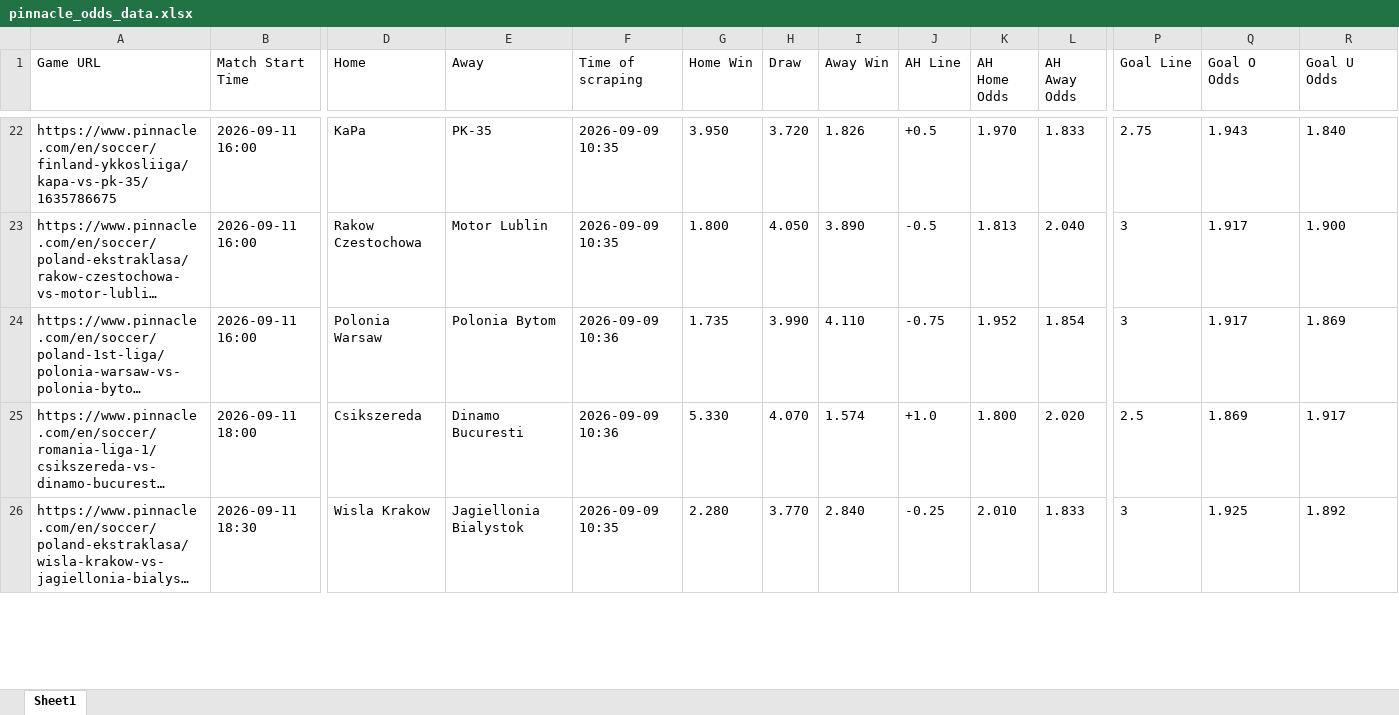
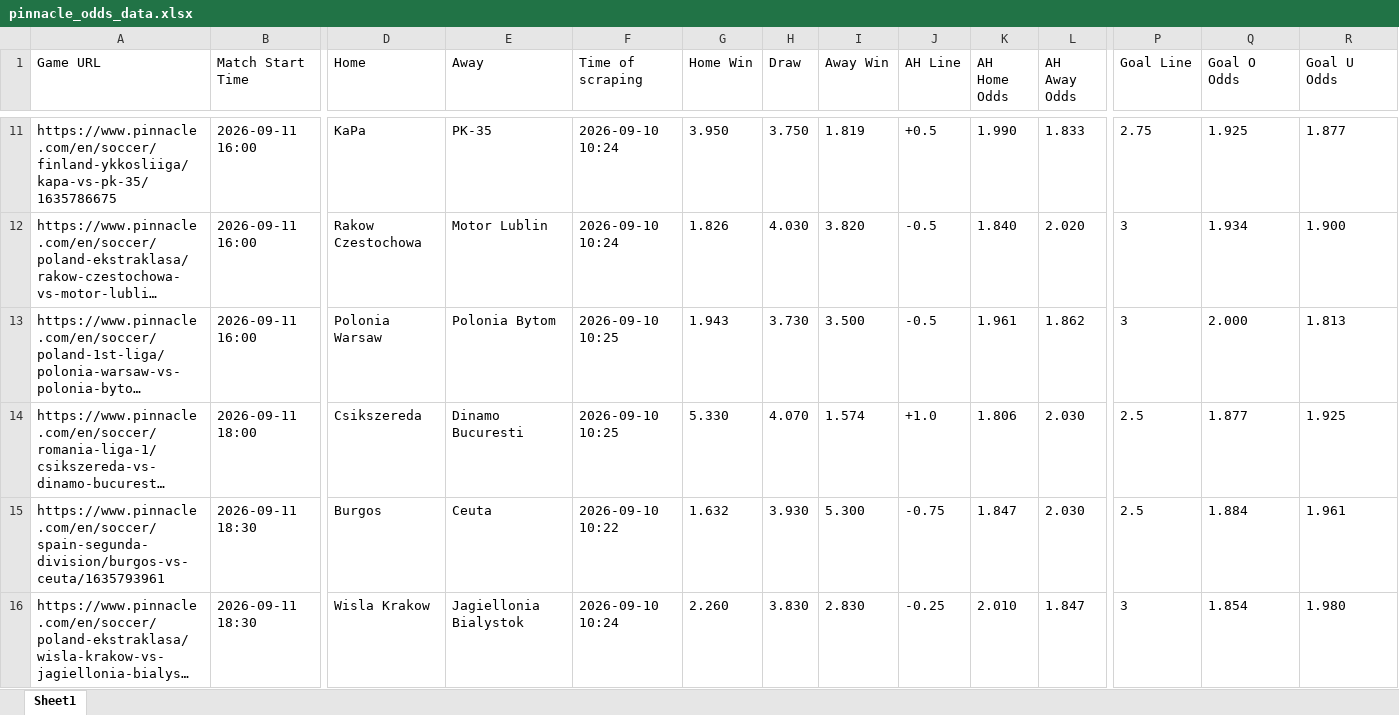
Before and after one commit to super-luke-chambers/pin_scraper, an Excel workbook: outputs/pinnacle_odds_data.xlsx, sheet Sheet1, drawn as a sheet; only a part is shown, gaps mark what is left out; long unchanged cells end in …; values as stored, in another font and other column widths than the file's, no borders; addresses are those after the commit; rows hold the shown columns only; the diff covers the shown part only; the diff names each change by its address in the sheet, - before the commit and + after, or states it on an @@ line.

```diff
--- a/outputs/pinnacle_odds_data.xlsx (sheet Sheet1)
+++ b/outputs/pinnacle_odds_data.xlsx (sheet Sheet1)
-F11:F12 (Time of scraping): 2026-09-09 10:35
+F11:F12 (Time of scraping): 2026-09-10 10:24
-H11 (Draw): 3.720
+H11 (Draw): 3.750
-I11 (Away Win): 1.826
+I11 (Away Win): 1.819
-K11 (AH Home Odds): 1.970
+K11 (AH Home Odds): 1.990
-Q11 (Goal O Odds): 1.943
+Q11 (Goal O Odds): 1.925
-R11 (Goal U Odds): 1.840
+R11 (Goal U Odds): 1.877
-G12 (Home Win): 1.800
+G12 (Home Win): 1.826
-H12 (Draw): 4.050
+H12 (Draw): 4.030
-I12 (Away Win): 3.890
+I12 (Away Win): 3.820
-K12 (AH Home Odds): 1.813
+K12 (AH Home Odds): 1.840
-L12 (AH Away Odds): 2.040
+L12 (AH Away Odds): 2.020
-Q12 (Goal O Odds): 1.917
+Q12 (Goal O Odds): 1.934
-F13:F14 (Time of scraping): 2026-09-09 10:36
+F13:F14 (Time of scraping): 2026-09-10 10:25
-G13 (Home Win): 1.735
+G13 (Home Win): 1.943
-H13 (Draw): 3.990
+H13 (Draw): 3.730
-I13 (Away Win): 4.110
+I13 (Away Win): 3.500
-J13 (AH Line): -0.75
+J13 (AH Line): -0.5
-K13 (AH Home Odds): 1.952
+K13 (AH Home Odds): 1.961
-L13 (AH Away Odds): 1.854
+L13 (AH Away Odds): 1.862
-Q13 (Goal O Odds): 1.917
+Q13 (Goal O Odds): 2.000
-R13 (Goal U Odds): 1.869
+R13 (Goal U Odds): 1.813
-K14 (AH Home Odds): 1.800
+K14 (AH Home Odds): 1.806
-L14 (AH Away Odds): 2.020
+L14 (AH Away Odds): 2.030
-Q14 (Goal O Odds): 1.869
+Q14 (Goal O Odds): 1.877
-R14 (Goal U Odds): 1.917
+R14 (Goal U Odds): 1.925
+row 15: https://www.pinnacle.com/en/soccer/spain-segunda-division/burgos-vs-ceuta/1635793961 | 2026-09-11 18:30 | Burgos | Ceuta | 2026-09-10 10:22 | 1.632 | 3.930 | 5.300 | -0.75 | 1.847 | 2.030 | 2.5 | 1.884 | 1.961
-F16 (Time of scraping): 2026-09-09 10:35
+F16 (Time of scraping): 2026-09-10 10:24
-G16 (Home Win): 2.280
+G16 (Home Win): 2.260
-H16 (Draw): 3.770
+H16 (Draw): 3.830
-I16 (Away Win): 2.840
+I16 (Away Win): 2.830
-L16 (AH Away Odds): 1.833
+L16 (AH Away Odds): 1.847
-Q16 (Goal O Odds): 1.925
+Q16 (Goal O Odds): 1.854
-R16 (Goal U Odds): 1.892
+R16 (Goal U Odds): 1.980
```
Also changed, not shown: 16 added rows, 21 removed rows and 223 edited cells elsewhere in this sheet, outputs/pinnacle_corners_historical.xlsx, 2 other files.
